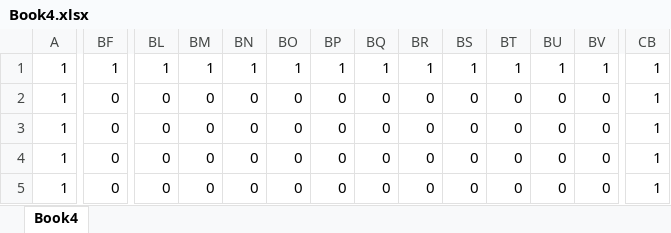
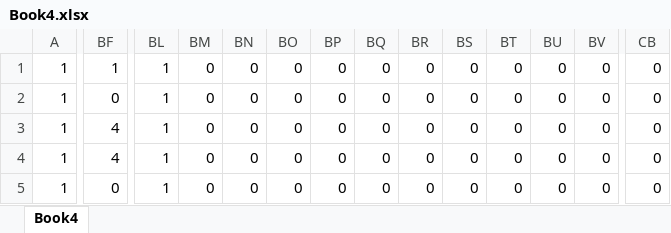
Before and after one commit to mamesensya/mamesennsya, an Excel workbook: Project2/Project2/Book4.xlsx, sheet Book4, drawn as a sheet; only a part is shown, gaps mark what is left out; values as stored, in another font and other column widths than the file's, no borders; conditional formats not drawn; the diff covers the shown part only; the diff names each change by its address in the sheet, - before the commit and + after, or states it on an @@ line.

```diff
--- a/Project2/Project2/Book4.xlsx (sheet Book4)
+++ b/Project2/Project2/Book4.xlsx (sheet Book4)
-BM1: 1
+BM1: 0
-BN1: 1
+BN1: 0
-BO1: 1
+BO1: 0
-BP1: 1
+BP1: 0
-BQ1: 1
+BQ1: 0
-BR1: 1
+BR1: 0
-BS1: 1
+BS1: 0
-BT1: 1
+BT1: 0
-BU1: 1
+BU1: 0
-BV1: 1
+BV1: 0
-CB1:CB5: 1
+CB1:CB5: 0
-BL2:BL5: 0
+BL2:BL5: 1
-BF3:BF4: 0
+BF3:BF4: 4
```
Also changed, not shown: 1 added row, 1 removed row and 492 edited cells elsewhere in this sheet, 1 other file.
